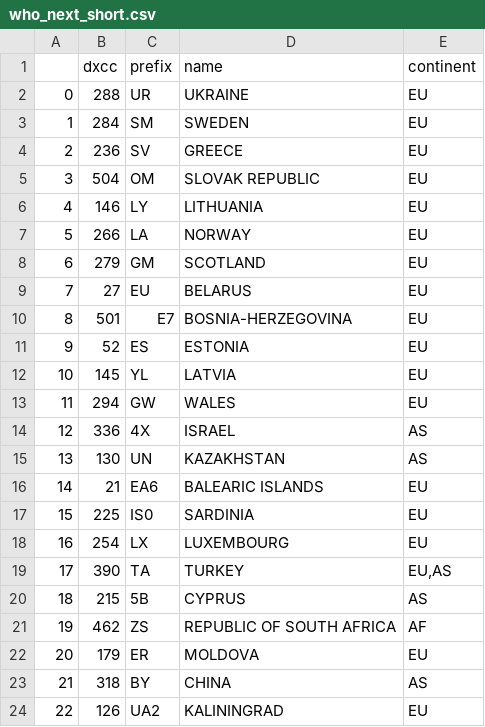
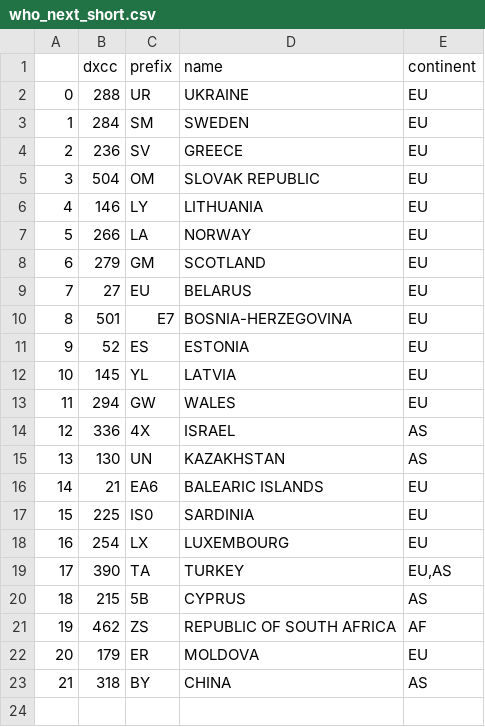
Before and after one commit to zimolzak/allhams, a CSV file: dxcc/who_next_short.csv, drawn as a sheet; the diff names each change by its address in the sheet, - before the commit and + after, or states it on an @@ line.

```diff
--- a/dxcc/who_next_short.csv
+++ b/dxcc/who_next_short.csv
-row 24: 22 | 126 | UA2 | KALININGRAD | EU
```
Also changed, not shown: dxcc/continents_need.csv, dxcc/continents_need_EU.csv.
